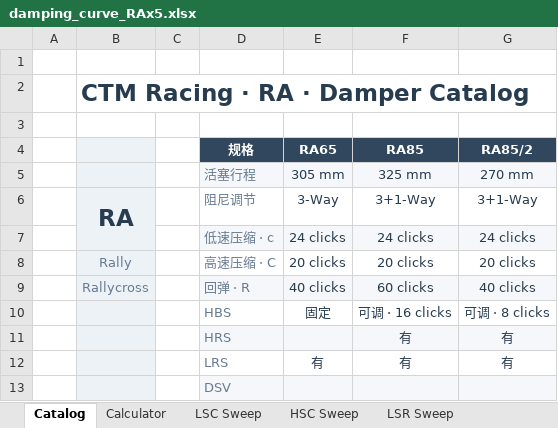
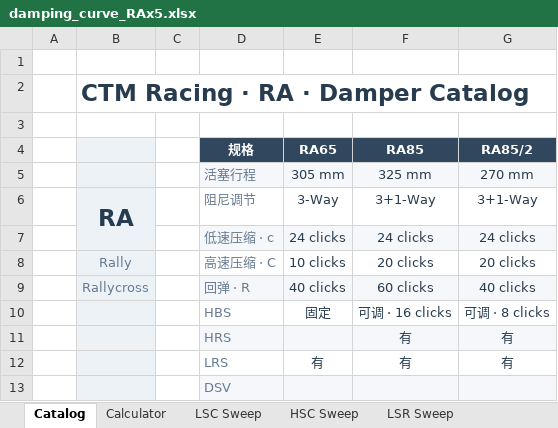
Before and after one commit to ProgUn1corn/qlourie_astral_r, an Excel workbook: docs/damping_curve_RAx5.xlsx, sheet Catalog, drawn as a sheet; values as stored, in another font and other column widths than the file's, no borders; the diff names each change by its address in the sheet, - before the commit and + after, or states it on an @@ line.

```diff
--- a/docs/damping_curve_RAx5.xlsx (sheet Catalog)
+++ b/docs/damping_curve_RAx5.xlsx (sheet Catalog)
-E8 (RA65): 20 clicks
+E8 (RA65): 10 clicks
```
Also changed, not shown: sheet Parameters, sheet Calculator, sheet Samples, formulas that keep their value, docs/damping_curve_RAx0.xlsx, 11 other files.
